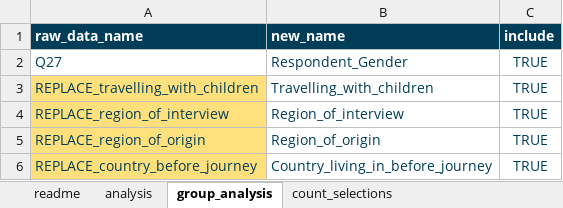
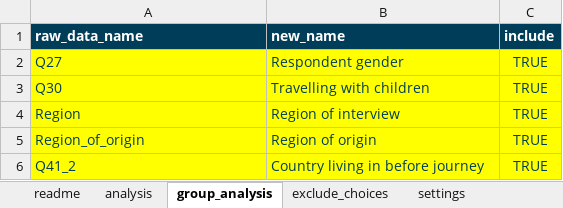
Before and after one commit to mixedmigrationcentre/AnalysisKit, an Excel workbook: inst/extdata/loa_template.xlsx, sheet group_analysis, drawn as a sheet; values as stored, in another font and other column widths than the file's, no borders; the diff names each change by its address in the sheet, - before the commit and + after, or states it on an @@ line.

```diff
--- a/inst/extdata/loa_template.xlsx (sheet group_analysis)
+++ b/inst/extdata/loa_template.xlsx (sheet group_analysis)
-sheet tab: count_selections
-A2:C2 fill: none
+A2:C2 fill: #FFFF00
-B2 (new_name): Respondent_Gender
+B2 (new_name): Respondent gender
-A3 (raw_data_name): REPLACE_travelling_with_children
+A3 (raw_data_name): Q30
-A3:A6 fill: #FFE07C
+A3:A6 fill: #FFFF00
-B3 (new_name): Travelling_with_children
+B3 (new_name): Travelling with children
-B3:C6 fill: none
+B3:C6 fill: #FFFF00
-A4 (raw_data_name): REPLACE_region_of_interview
+A4 (raw_data_name): Region
-B4 (new_name): Region_of_interview
+B4 (new_name): Region of interview
-A5 (raw_data_name): REPLACE_region_of_origin
+A5 (raw_data_name): Region_of_origin
-B5 (new_name): Region_of_origin
+B5 (new_name): Region of origin
-A6 (raw_data_name): REPLACE_country_before_journey
+A6 (raw_data_name): Q41_2
-B6 (new_name): Country_living_in_before_journey
+B6 (new_name): Country living in before journey
```
Also changed, not shown: sheet readme, sheet analysis, other sheet tabs, 27 other files.
